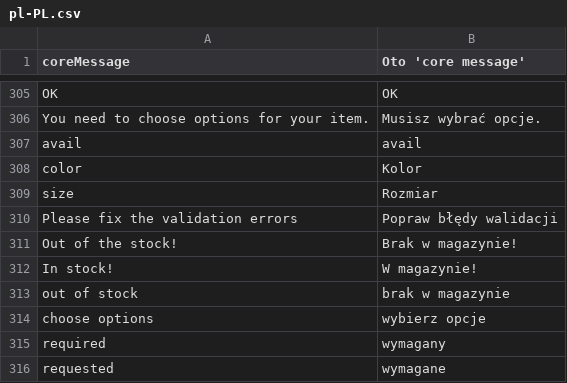
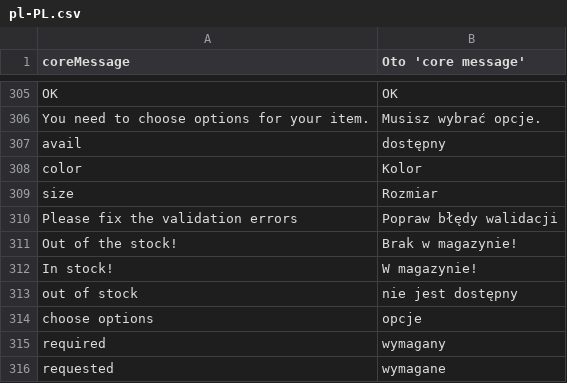
Before and after one commit to nicholidev/vue-store, a CSV file: core/resource/i18n/pl-PL.csv, drawn as a sheet; only a part is shown, gaps mark what is left out.

Commit message:
PL translation fixes

```diff
--- a/core/resource/i18n/pl-PL.csv
+++ b/core/resource/i18n/pl-PL.csv
@@ -306,3 +306,3 @@
 "You need to choose options for your item.","Musisz wybrać opcje."
-"avail","avail"
+"avail","dostępny"
 "color","Kolor"
@@ -312,4 +312,4 @@
 "In stock!","W magazynie!"
-"out of stock","brak w magazynie"
-"choose options","wybierz opcje"
+"out of stock","nie jest dostępny"
+"choose options","opcje"
 "required","wymagany"
```
